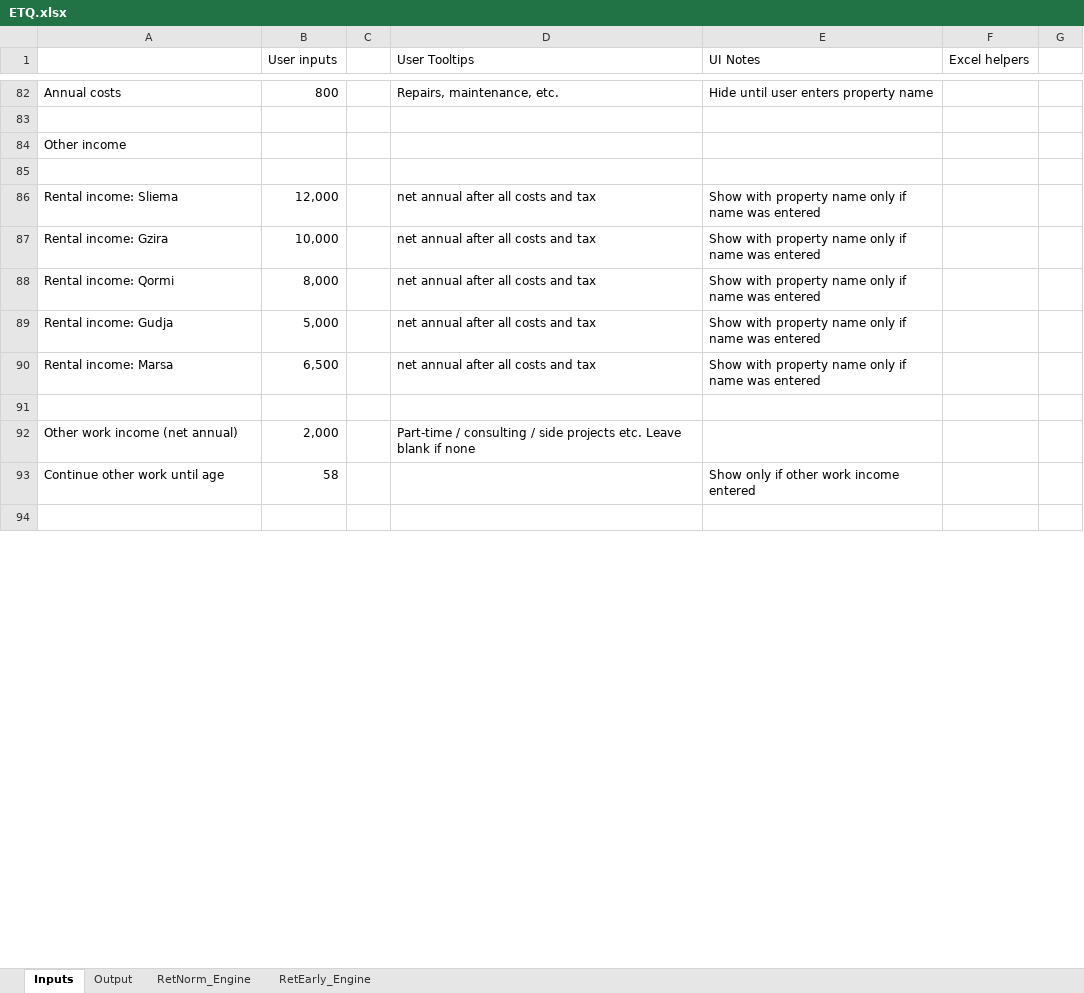
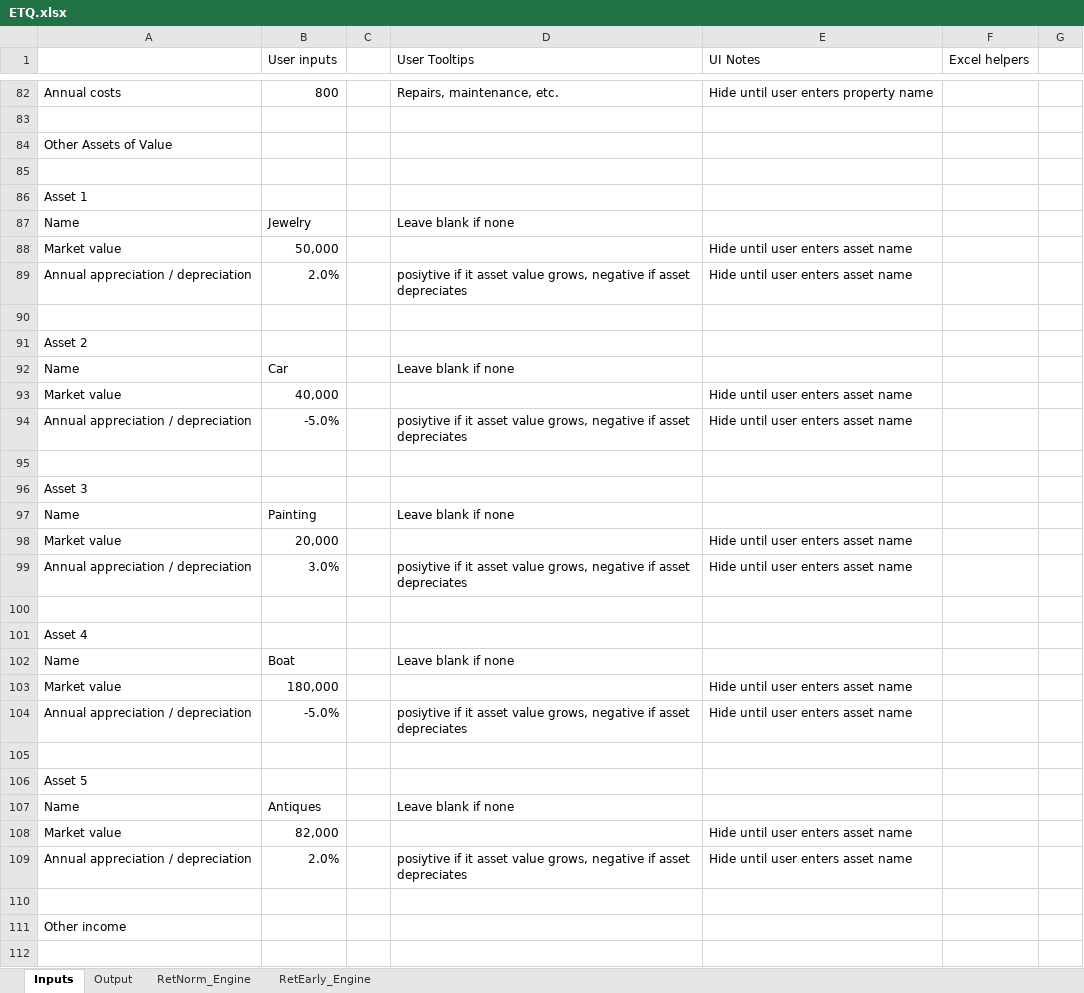
Before and after one commit to kenbonnici/ETQ, an Excel workbook: specs/ETQ.xlsx, sheet Inputs, drawn as a sheet; only a part is shown, gaps mark what is left out; the shorter side is filled out with more unchanged rows; values as stored, in another font and other column widths than the file's, no cell formats; the diff covers the shown part only; the diff names each change by its address in the sheet, - before the commit and + after, or states it on an @@ line.

Commit message:
checkpoint before assets of value parity

```diff
--- a/specs/ETQ.xlsx (sheet Inputs)
+++ b/specs/ETQ.xlsx (sheet Inputs)
+row 84: Other Assets of Value
+row 85: (empty)
+row 86: Asset 1
+row 87: Name | Jewelry |  | Leave blank if none
+row 88: Market value | 50,000 |  |  | Hide until user enters asset name
+row 89: Annual appreciation / depreciation | 2.0% |  | posiytive if it asset value grows, negative if asset depreciates | Hide until user enters asset name
+row 90: (empty)
+row 91: Asset 2
+row 92: Name | Car |  | Leave blank if none
+row 93: Market value | 40,000 |  |  | Hide until user enters asset name
+row 94: Annual appreciation / depreciation | -5.0% |  | posiytive if it asset value grows, negative if asset depreciates | Hide until user enters asset name
+row 95: (empty)
+row 96: Asset 3
+row 97: Name | Painting |  | Leave blank if none
+row 98: Market value | 20,000 |  |  | Hide until user enters asset name
+row 99: Annual appreciation / depreciation | 3.0% |  | posiytive if it asset value grows, negative if asset depreciates | Hide until user enters asset name
+row 100: (empty)
+row 101: Asset 4
+row 102: Name | Boat |  | Leave blank if none
+row 103: Market value | 180,000 |  |  | Hide until user enters asset name
+row 104: Annual appreciation / depreciation | -5.0% |  | posiytive if it asset value grows, negative if asset depreciates | Hide until user enters asset name
+row 105: (empty)
+row 106: Asset 5
+row 107: Name | Antiques |  | Leave blank if none
+row 108: Market value | 82,000 |  |  | Hide until user enters asset name
+row 109: Annual appreciation / depreciation | 2.0% |  | posiytive if it asset value grows, negative if asset depreciates | Hide until user enters asset name
+row 110: (empty)
```
Also changed, not shown: 44 added rows and 12 edited cells elsewhere in this sheet, sheet RetEarly_Engine, sheet RetNorm_Engine, sheet Output, cell formats, formulas that keep their value, hidden cells, charts or pictures, 1 other file.
